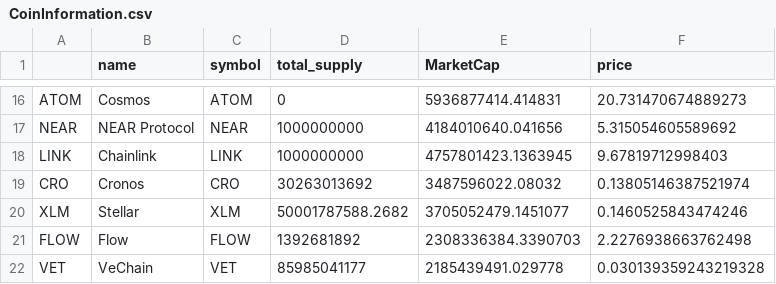
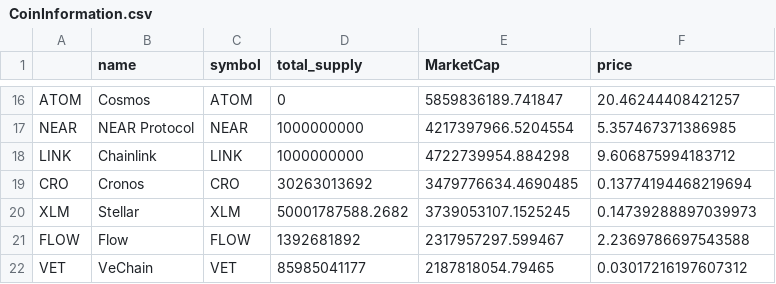
Before and after one commit to Eroica32/Crypto-Index-Tracker, a CSV file: CoinInformation.csv, drawn as a sheet; only a part is shown, gaps mark what is left out; the diff covers the shown part only; the diff names each change by its address in the sheet, - before the commit and + after, or states it on an @@ line.

```diff
--- a/CoinInformation.csv
+++ b/CoinInformation.csv
-E16 (MarketCap): 5936877414.414831
+E16 (MarketCap): 5859836189.741847
-F16 (price): 20.731470674889273
+F16 (price): 20.46244408421257
-E17 (MarketCap): 4184010640.041656
+E17 (MarketCap): 4217397966.5204554
-F17 (price): 5.315054605589692
+F17 (price): 5.357467371386985
-E18 (MarketCap): 4757801423.1363945
+E18 (MarketCap): 4722739954.884298
-F18 (price): 9.67819712998403
+F18 (price): 9.606875994183712
-E19 (MarketCap): 3487596022.08032
+E19 (MarketCap): 3479776634.4690485
-F19 (price): 0.13805146387521974
+F19 (price): 0.13774194468219694
-E20 (MarketCap): 3705052479.1451077
+E20 (MarketCap): 3739053107.1525245
-F20 (price): 0.1460525843474246
+F20 (price): 0.14739288897039973
-E21 (MarketCap): 2308336384.3390703
+E21 (MarketCap): 2317957297.599467
-F21 (price): 2.2276938663762498
+F21 (price): 2.2369786697543588
-E22 (MarketCap): 2185439491.029778
+E22 (MarketCap): 2187818054.79465
-F22 (price): 0.030139359243219328
+F22 (price): 0.03017216197607312
```
Also changed, not shown: 32 edited cells elsewhere in this file, 4 other files.
